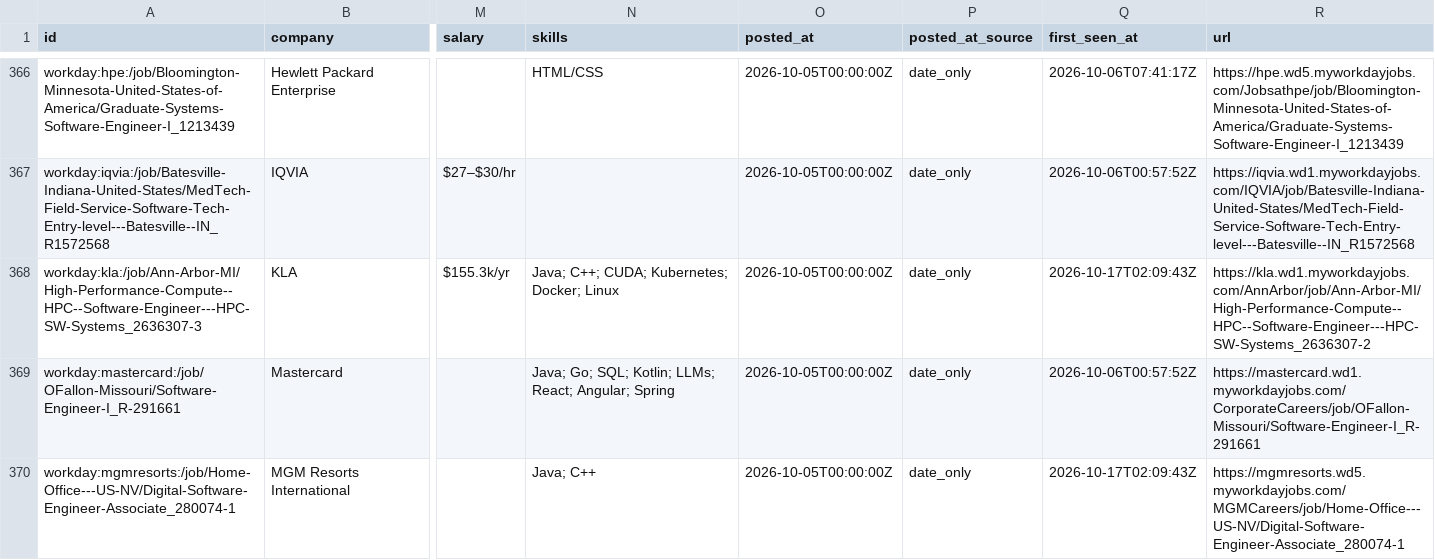
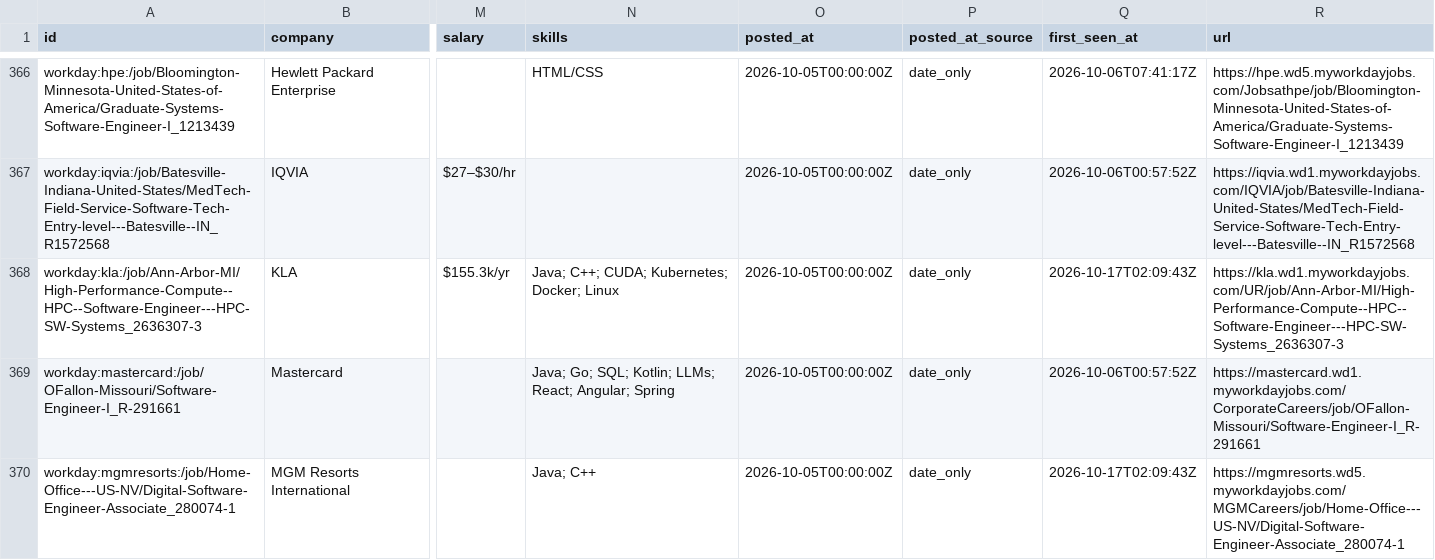
Before and after one commit to apxxrv/New-Grad-Tech-Jobs, a CSV file: data/new_grad_jobs.csv, drawn as a sheet; only a part is shown, gaps mark what is left out; the diff covers the shown part only; the diff names each change by its address in the sheet, - before the commit and + after, or states it on an @@ line.

```diff
--- a/data/new_grad_jobs.csv
+++ b/data/new_grad_jobs.csv
-R368 (url): https://kla.wd1.myworkdayjobs.com/AnnArbor/job/Ann-Arbor-MI/High-Performance-Compute--HPC--Software-Engineer---HPC-SW-Systems_2636307-2
+R368 (url): https://kla.wd1.myworkdayjobs.com/UR/job/Ann-Arbor-MI/High-Performance-Compute--HPC--Software-Engineer---HPC-SW-Systems_2636307-3
```
Also changed, not shown: 2 removed rows elsewhere in this file, docs/new_grad_jobs.csv, 13 other files.
